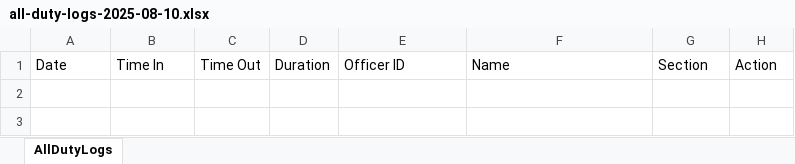
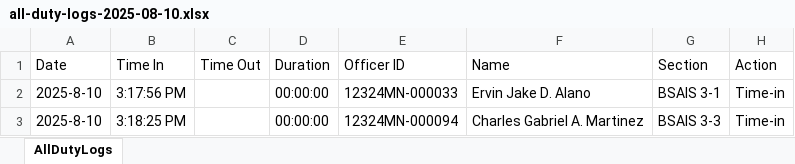
Before and after one commit to aiserstaskings/tracker, an Excel workbook: Database/all-duty-logs-2025-08-10.xlsx, sheet AllDutyLogs, drawn as a sheet; values as stored, in another font and other column widths than the file's, no borders; the diff names each change by its address in the sheet, - before the commit and + after, or states it on an @@ line.

Commit message:
database updated

```diff
--- a/Database/all-duty-logs-2025-08-10.xlsx (sheet AllDutyLogs)
+++ b/Database/all-duty-logs-2025-08-10.xlsx (sheet AllDutyLogs)
+row 2: 2025-8-10 | 3:17:56 PM |  | 00:00:00 | 12324MN-000033 | Ervin Jake D. Alano | BSAIS 3-1 | Time-in
+row 3: 2025-8-10 | 3:18:25 PM |  | 00:00:00 | 12324MN-000094 | Charles Gabriel A. Martinez | BSAIS 3-3 | Time-in
```
Also changed, not shown: 1 other file.
